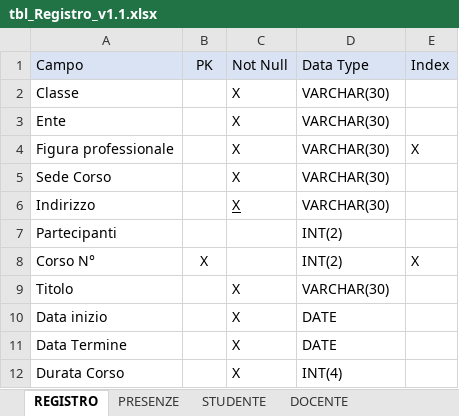
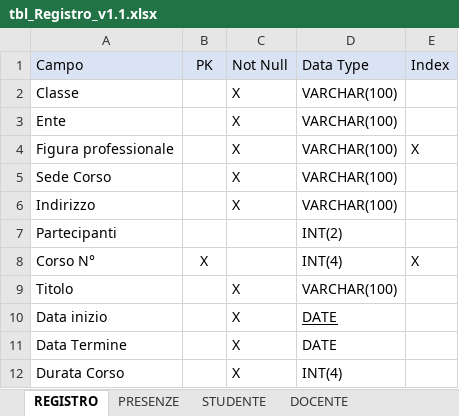
Before and after one commit to ggregman/DATABASE-FSD1, an Excel workbook: Registro/tbl_Registro_v1.1.xlsx, sheet REGISTRO, drawn as a sheet; values as stored, in another font and other column widths than the file's, no borders; the diff names each change by its address in the sheet, - before the commit and + after, or states it on an @@ line.

```diff
--- a/Registro/tbl_Registro_v1.1.xlsx (sheet REGISTRO)
+++ b/Registro/tbl_Registro_v1.1.xlsx (sheet REGISTRO)
-D2:D6: VARCHAR(30)
+D2:D6: VARCHAR(100)
-C6 underline: on
+C6 underline: off
-D8: INT(2)
+D8: INT(4)
-D9: VARCHAR(30)
+D9: VARCHAR(100)
-D10 underline: off
+D10 underline: on
```
Also changed, not shown: sheet PRESENZE, 1 other file.
